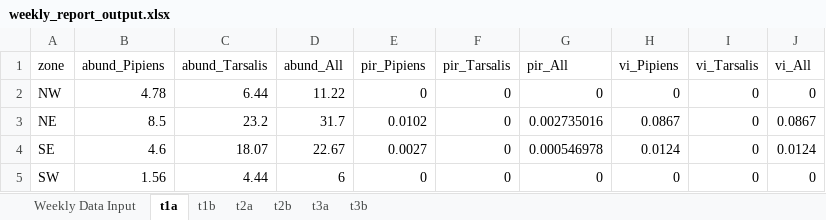
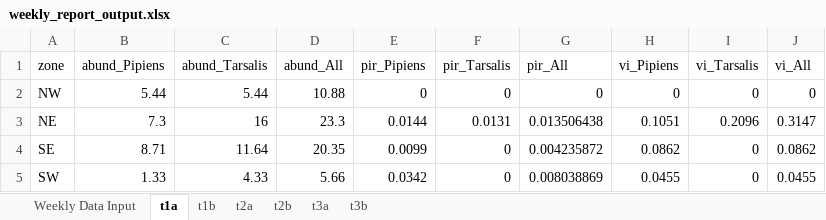
Before and after one commit to rtobiaskoch/wnv-ss-wkly_report, an Excel workbook: data_output/weekly_report_output.xlsx, sheet t1a, drawn as a sheet; only a part is shown; values as stored, in another font and other column widths than the file's, no borders; the diff covers the shown part only; the diff names each change by its address in the sheet, - before the commit and + after, or states it on an @@ line.

```diff
--- a/data_output/weekly_report_output.xlsx (sheet t1a)
+++ b/data_output/weekly_report_output.xlsx (sheet t1a)
-B2 (abund_Pipiens): 4.78
+B2 (abund_Pipiens): 5.44
-C2 (abund_Tarsalis): 6.44
+C2 (abund_Tarsalis): 5.44
-D2 (abund_All): 11.22
+D2 (abund_All): 10.88
-B3 (abund_Pipiens): 8.5
+B3 (abund_Pipiens): 7.3
-C3 (abund_Tarsalis): 23.2
+C3 (abund_Tarsalis): 16
-D3 (abund_All): 31.7
+D3 (abund_All): 23.3
-E3 (pir_Pipiens): 0.0102
+E3 (pir_Pipiens): 0.0144
-F3 (pir_Tarsalis): 0
+F3 (pir_Tarsalis): 0.0131
-G3 (pir_All): 0.002735016
+G3 (pir_All): 0.013506438
-H3 (vi_Pipiens): 0.0867
+H3 (vi_Pipiens): 0.1051
-I3 (vi_Tarsalis): 0
+I3 (vi_Tarsalis): 0.2096
-J3 (vi_All): 0.0867
+J3 (vi_All): 0.3147
-B4 (abund_Pipiens): 4.6
+B4 (abund_Pipiens): 8.71
-C4 (abund_Tarsalis): 18.07
+C4 (abund_Tarsalis): 11.64
-D4 (abund_All): 22.67
+D4 (abund_All): 20.35
-E4 (pir_Pipiens): 0.0027
+E4 (pir_Pipiens): 0.0099
-G4 (pir_All): 0.000546978
+G4 (pir_All): 0.004235872
-H4 (vi_Pipiens): 0.0124
+H4 (vi_Pipiens): 0.0862
-J4 (vi_All): 0.0124
+J4 (vi_All): 0.0862
-B5 (abund_Pipiens): 1.56
+B5 (abund_Pipiens): 1.33
-C5 (abund_Tarsalis): 4.44
+C5 (abund_Tarsalis): 4.33
-D5 (abund_All): 6
+D5 (abund_All): 5.66
-E5 (pir_Pipiens): 0
+E5 (pir_Pipiens): 0.0342
-G5 (pir_All): 0
+G5 (pir_All): 0.008038869
-H5 (vi_Pipiens): 0
+H5 (vi_Pipiens): 0.0455
-J5 (vi_All): 0
+J5 (vi_All): 0.0455
```
Also changed, not shown: 31 edited cells elsewhere in this sheet, sheet Weekly Data Input, sheet t3a, sheet t2a, sheet t1b, sheet t2b, sheet t3b, 25 other files.
